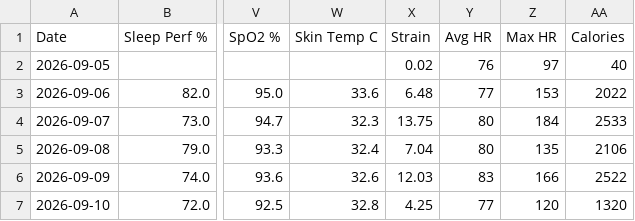
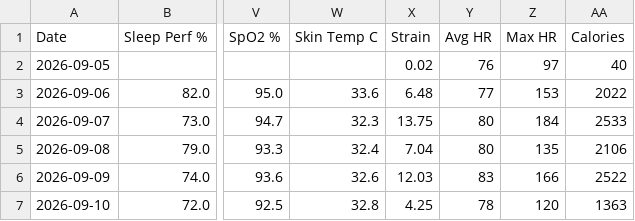
Before and after one commit to nithinn11/whoopstatus, a CSV file: data/whoop.csv, drawn as a sheet; only a part is shown, gaps mark what is left out; the diff names each change by its address in the sheet, - before the commit and + after, or states it on an @@ line.

```diff
--- a/data/whoop.csv
+++ b/data/whoop.csv
-Y7 (Avg HR): 77
+Y7 (Avg HR): 78
-AA7 (Calories): 1320
+AA7 (Calories): 1363
```
Also changed, not shown: 1 other file.
